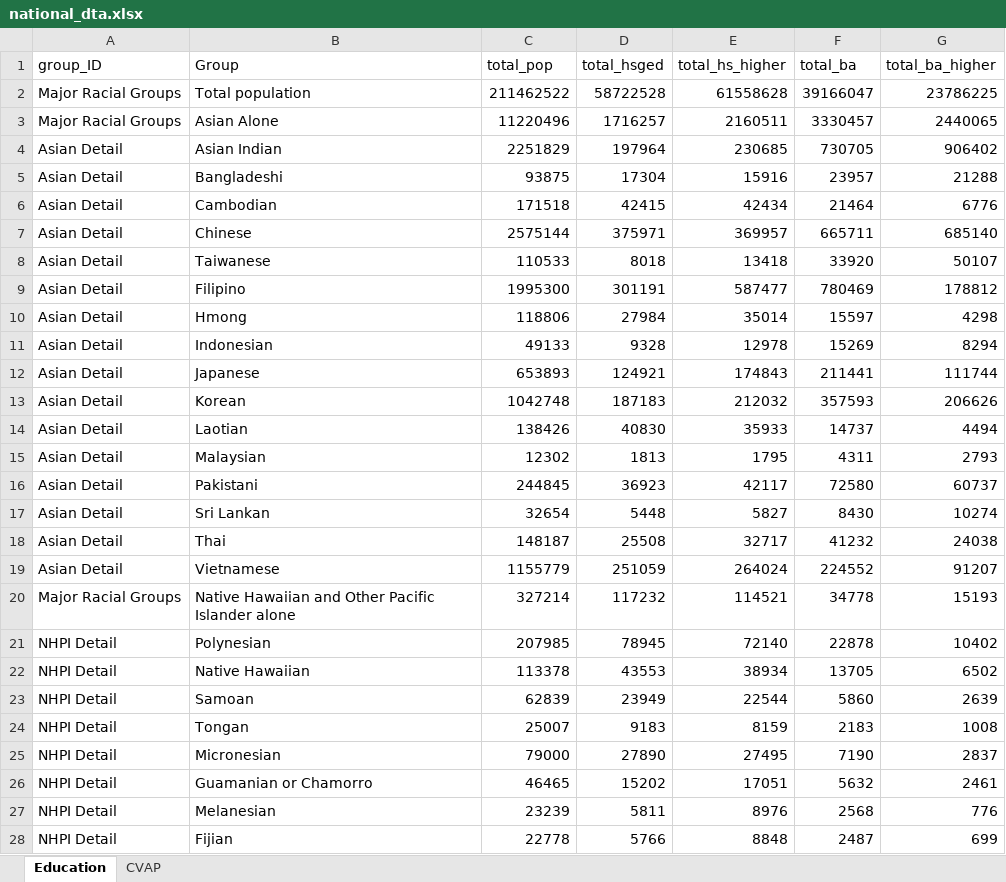
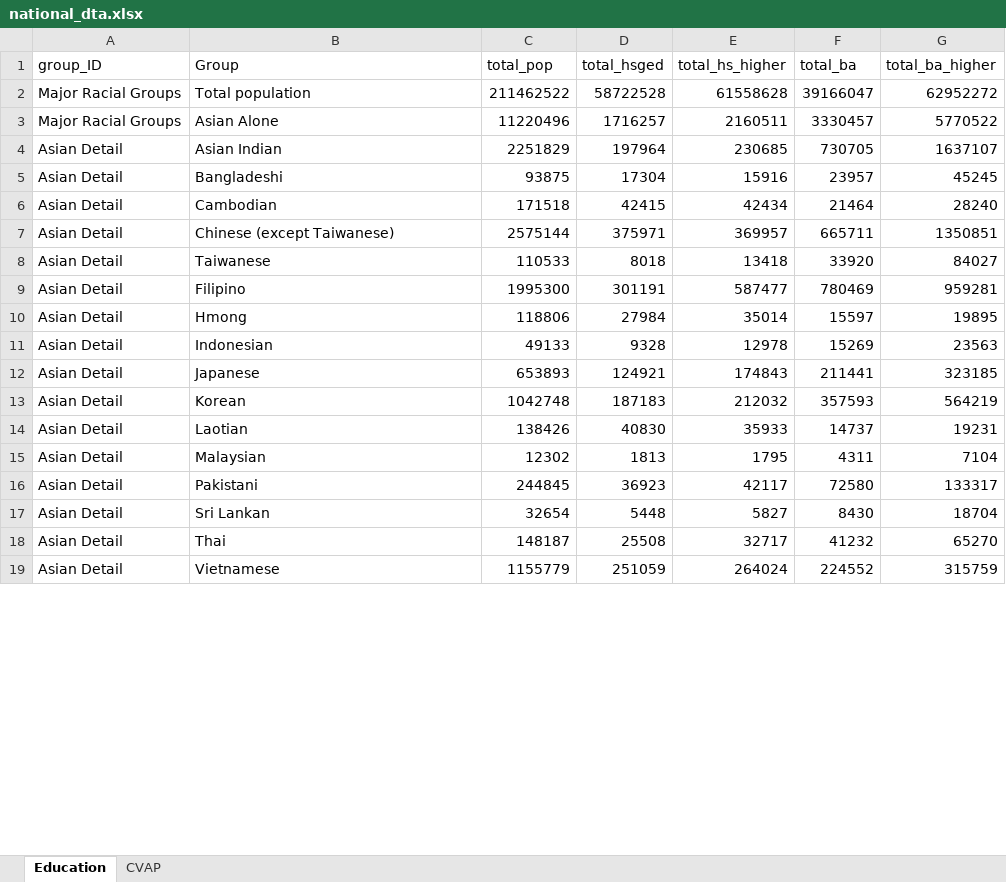
Before and after one commit to AAPIData/test_stats, an Excel workbook: national_dta.xlsx, sheet Education, drawn as a sheet; only a part is shown; values as stored, in another font and other column widths than the file's, no borders; removed rows and columns are numbered as before the commit, all else as after; the diff covers the shown part only; the diff names each change by its address in the sheet, - before the commit and + after, or states it on an @@ line.

```diff
--- a/national_dta.xlsx (sheet Education)
+++ b/national_dta.xlsx (sheet Education)
-G2 (total_ba_higher): 23786225
+G2 (total_ba_higher): 62952272
-G3 (total_ba_higher): 2440065
+G3 (total_ba_higher): 5770522
-G4 (total_ba_higher): 906402
+G4 (total_ba_higher): 1637107
-G5 (total_ba_higher): 21288
+G5 (total_ba_higher): 45245
-G6 (total_ba_higher): 6776
+G6 (total_ba_higher): 28240
-B7 (Group): Chinese
+B7 (Group): Chinese (except Taiwanese)
-G7 (total_ba_higher): 685140
+G7 (total_ba_higher): 1350851
-G8 (total_ba_higher): 50107
+G8 (total_ba_higher): 84027
-G9 (total_ba_higher): 178812
+G9 (total_ba_higher): 959281
-G10 (total_ba_higher): 4298
+G10 (total_ba_higher): 19895
-G11 (total_ba_higher): 8294
+G11 (total_ba_higher): 23563
-G12 (total_ba_higher): 111744
+G12 (total_ba_higher): 323185
-G13 (total_ba_higher): 206626
+G13 (total_ba_higher): 564219
-G14 (total_ba_higher): 4494
+G14 (total_ba_higher): 19231
-G15 (total_ba_higher): 2793
+G15 (total_ba_higher): 7104
-G16 (total_ba_higher): 60737
+G16 (total_ba_higher): 133317
-G17 (total_ba_higher): 10274
+G17 (total_ba_higher): 18704
-G18 (total_ba_higher): 24038
+G18 (total_ba_higher): 65270
-G19 (total_ba_higher): 91207
+G19 (total_ba_higher): 315759
-row 20: Major Racial Groups | Native Hawaiian and Other Pacific Islander alone | 327214 | 117232 | 114521 | 34778 | 15193
-row 21: NHPI Detail | Polynesian | 207985 | 78945 | 72140 | 22878 | 10402
-row 22: NHPI Detail | Native Hawaiian | 113378 | 43553 | 38934 | 13705 | 6502
-row 23: NHPI Detail | Samoan | 62839 | 23949 | 22544 | 5860 | 2639
-row 24: NHPI Detail | Tongan | 25007 | 9183 | 8159 | 2183 | 1008
-row 25: NHPI Detail | Micronesian | 79000 | 27890 | 27495 | 7190 | 2837
-row 26: NHPI Detail | Guamanian or Chamorro | 46465 | 15202 | 17051 | 5632 | 2461
-row 27: NHPI Detail | Melanesian | 23239 | 5811 | 8976 | 2568 | 776
-row 28: NHPI Detail | Fijian | 22778 | 5766 | 8848 | 2487 | 699
```
Also changed, not shown: 14 added rows, 5 removed rows and 35 edited cells elsewhere in this sheet, 43 other files.
